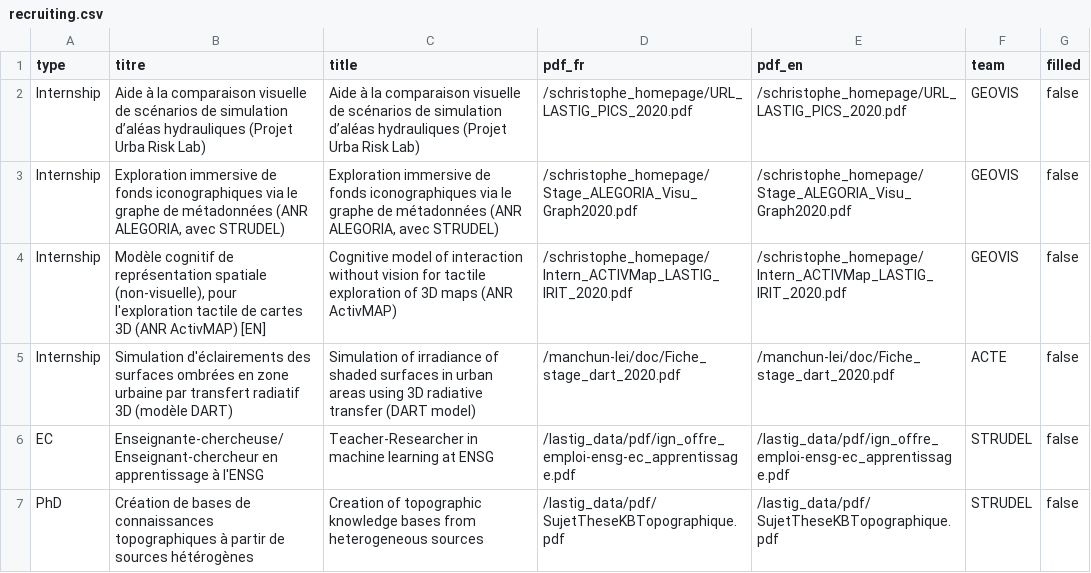
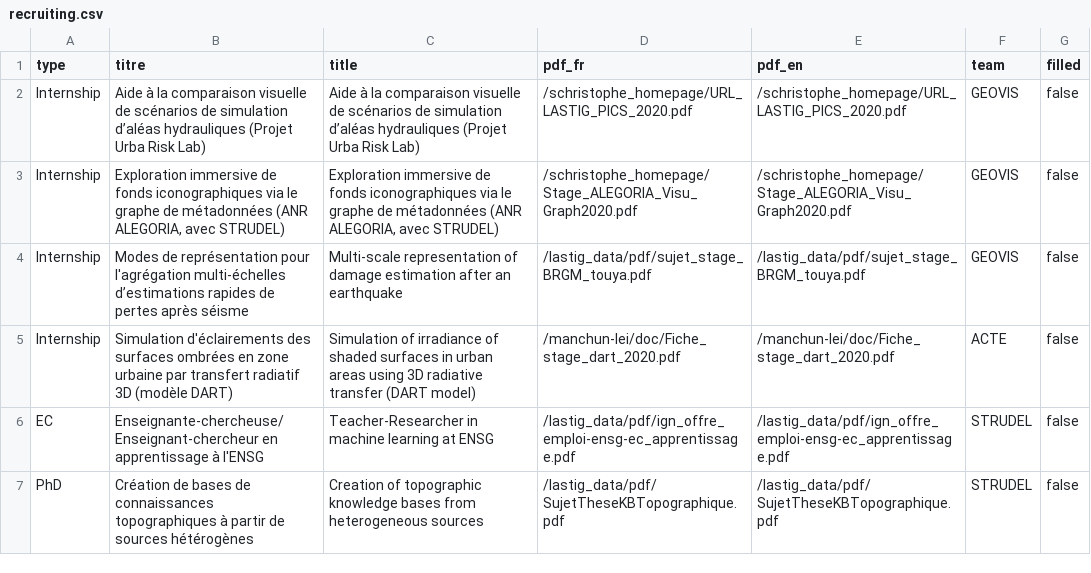
Before and after one commit to umrlastig/lastig_data, a CSV file: recruiting.csv, drawn as a sheet; only a part is shown.

Commit message:
ajout d'un stage

```diff
--- a/recruiting.csv
+++ b/recruiting.csv
@@ -3,3 +3,3 @@
 "Internship","Exploration immersive de fonds iconographiques via le graphe de métadonnées (ANR ALEGORIA, avec STRUDEL)","Exploration immersive de fonds iconographiques via le graphe de métadonnées (ANR ALEGORIA, avec STRUDEL)","/schristophe_homepage/Stage_ALEGORIA_Visu_Graph2020.pdf","/schristophe_homepage/Stage_ALEGORIA_Visu_Graph2020.pdf","GEOVIS","false"
-"Internship","Modèle cognitif de représentation spatiale (non-visuelle), pour l'exploration tactile de cartes 3D (ANR ActivMAP) [EN]","Cognitive model of interaction without vision for tactile exploration of 3D maps (ANR ActivMAP)","/schristophe_homepage/Intern_ACTIVMap_LASTIG_IRIT_2020.pdf","/schristophe_homepage/Intern_ACTIVMap_LASTIG_IRIT_2020.pdf","GEOVIS","false"
+"Internship","Modes de représentation pour l'agrégation multi-échelles d’estimations rapides de pertes après séisme","Multi-scale representation of damage estimation after an earthquake","/lastig_data/pdf/sujet_stage_BRGM_touya.pdf","/lastig_data/pdf/sujet_stage_BRGM_touya.pdf","GEOVIS","false"
 "Internship","Simulation d'éclairements des surfaces ombrées en zone urbaine par transfert radiatif 3D (modèle DART)","Simulation of irradiance of shaded surfaces in urban areas using 3D radiative transfer (DART model)","/manchun-lei/doc/Fiche_stage_dart_2020.pdf","/manchun-lei/doc/Fiche_stage_dart_2020.pdf","ACTE","false"
```
Also changed, not shown: 1 other file.
